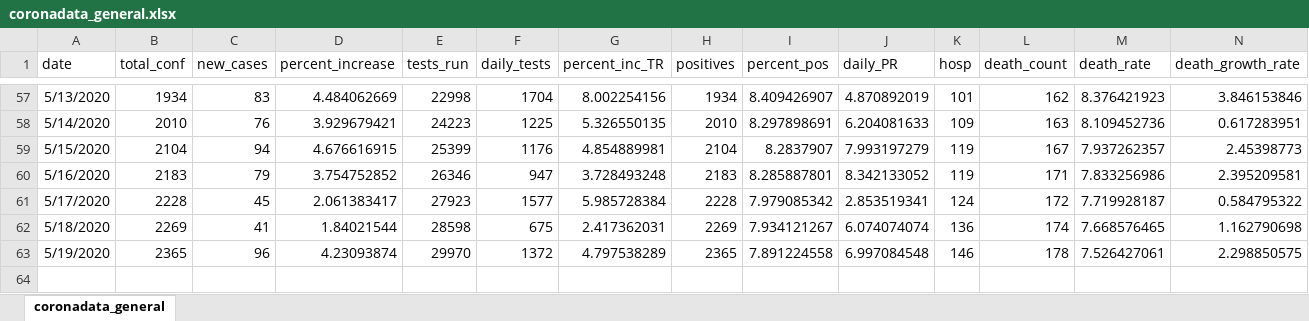
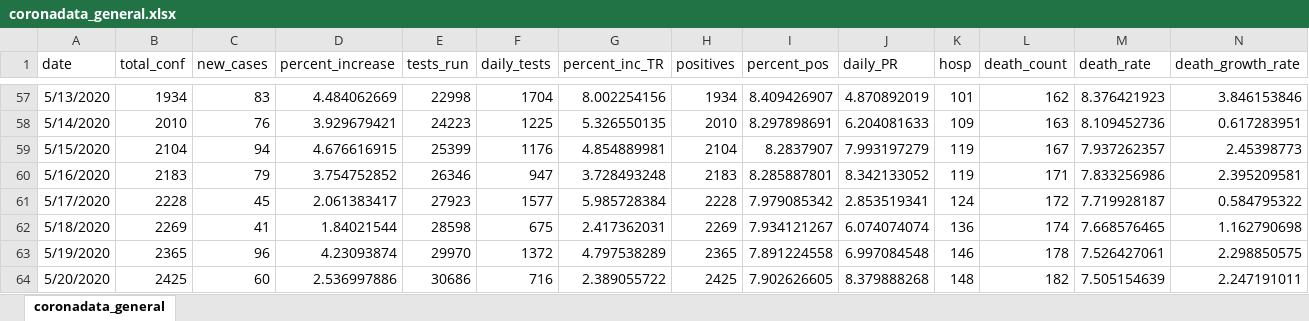
Before and after one commit to maryvisca/coronadata, an Excel workbook: coronadata_general.xlsx, sheet coronadata_general, drawn as a sheet; only a part is shown, gaps mark what is left out; values as stored, in another font and other column widths than the file's, no borders; rows hold the shown columns only; the diff names each change by its address in the sheet, - before the commit and + after, or states it on an @@ line.

Commit message:
Daily data update

```diff
--- a/coronadata_general.xlsx (sheet coronadata_general)
+++ b/coronadata_general.xlsx (sheet coronadata_general)
+row 64: 5/20/2020 | 2425 | 60 | 2.536997886 | 30686 | 716 | 2.389055722 | 2425 | 7.902626605 | 8.379888268 | 148 | 182 | 7.505154639 | 2.247191011
```
Also changed, not shown: coronadata_age_sex.xlsx, log_data.xlsx.
